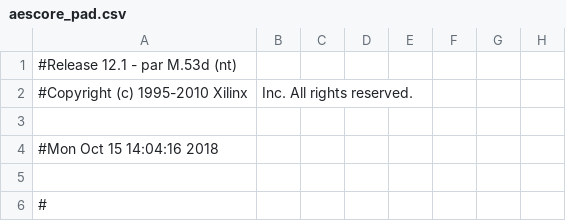
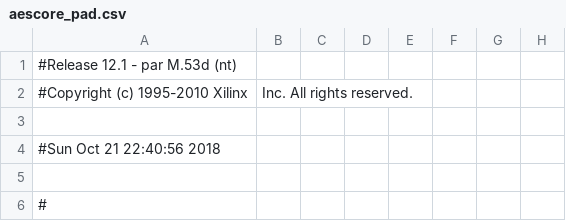
Before and after one commit to riccardo25/aes, a CSV file: aescore_pad.csv, drawn as a sheet; only a part is shown; the diff names each change by its address in the sheet, - before the commit and + after, or states it on an @@ line.

```diff
--- a/aescore_pad.csv
+++ b/aescore_pad.csv
-A4: #Mon Oct 15 14:04:16 2018
+A4: #Sun Oct 21 22:40:56 2018
```
Also changed, not shown: 45 other files.
